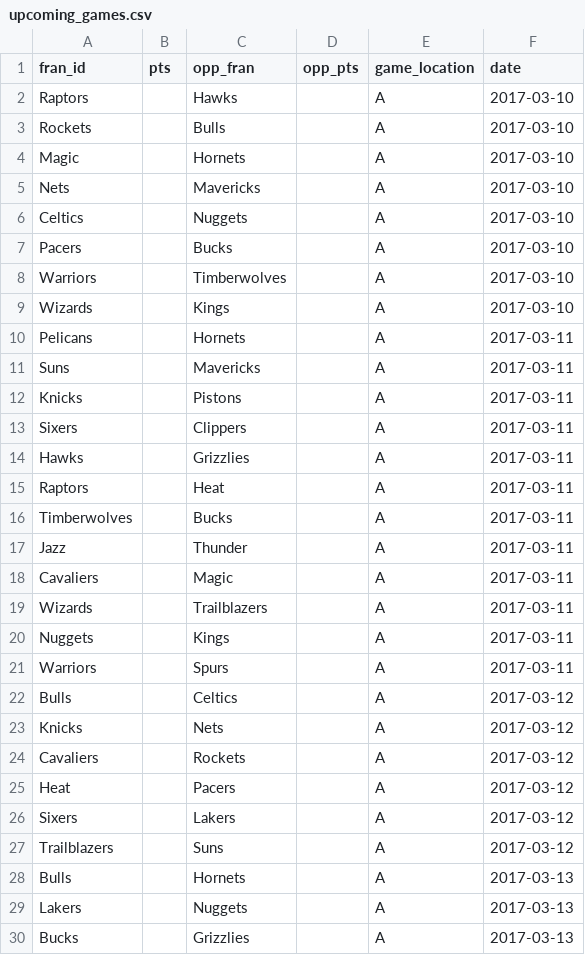
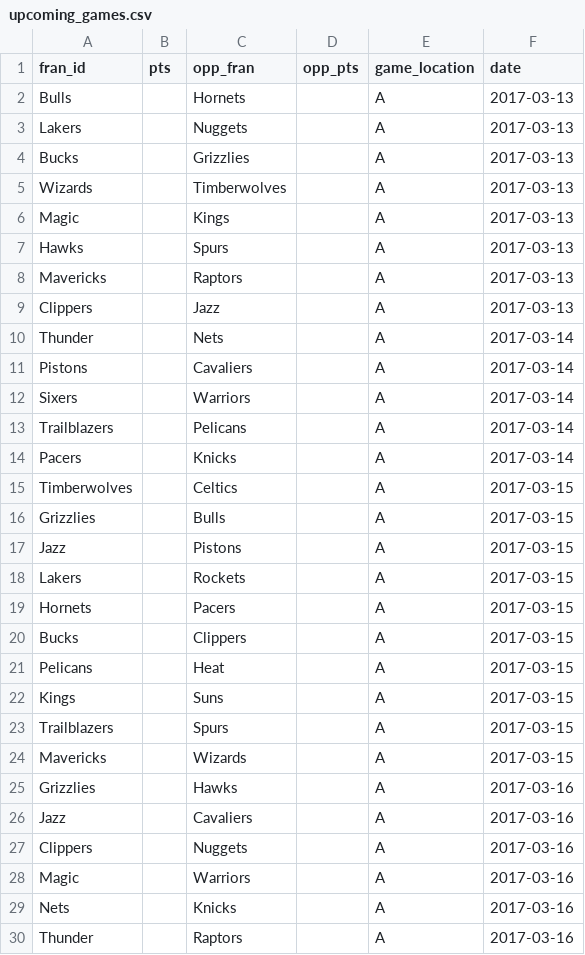
Before and after one commit to a-morr/nbacme, a CSV file: data/upcoming_games.csv, drawn as a sheet; only a part is shown; the shorter side is filled out with more unchanged rows.

Commit message:
changed historical data storage and daily scraping

```diff
--- a/data/upcoming_games.csv
+++ b/data/upcoming_games.csv
@@ -1,28 +1,2 @@
 fran_id,pts,opp_fran,opp_pts,game_location,date
-Raptors,,Hawks,,A,2017-03-10
-Rockets,,Bulls,,A,2017-03-10
-Magic,,Hornets,,A,2017-03-10
-Nets,,Mavericks,,A,2017-03-10
-Celtics,,Nuggets,,A,2017-03-10
-Pacers,,Bucks,,A,2017-03-10
-Warriors,,Timberwolves,,A,2017-03-10
-Wizards,,Kings,,A,2017-03-10
-Pelicans,,Hornets,,A,2017-03-11
-Suns,,Mavericks,,A,2017-03-11
-Knicks,,Pistons,,A,2017-03-11
-Sixers,,Clippers,,A,2017-03-11
-Hawks,,Grizzlies,,A,2017-03-11
-Raptors,,Heat,,A,2017-03-11
-Timberwolves,,Bucks,,A,2017-03-11
-Jazz,,Thunder,,A,2017-03-11
-Cavaliers,,Magic,,A,2017-03-11
-Wizards,,Trailblazers,,A,2017-03-11
-Nuggets,,Kings,,A,2017-03-11
-Warriors,,Spurs,,A,2017-03-11
-Bulls,,Celtics,,A,2017-03-12
-Knicks,,Nets,,A,2017-03-12
-Cavaliers,,Rockets,,A,2017-03-12
-Heat,,Pacers,,A,2017-03-12
-Sixers,,Lakers,,A,2017-03-12
-Trailblazers,,Suns,,A,2017-03-12
 Bulls,,Hornets,,A,2017-03-13
```
Also changed, not shown: data/pred_538.csv, 6 other files.
